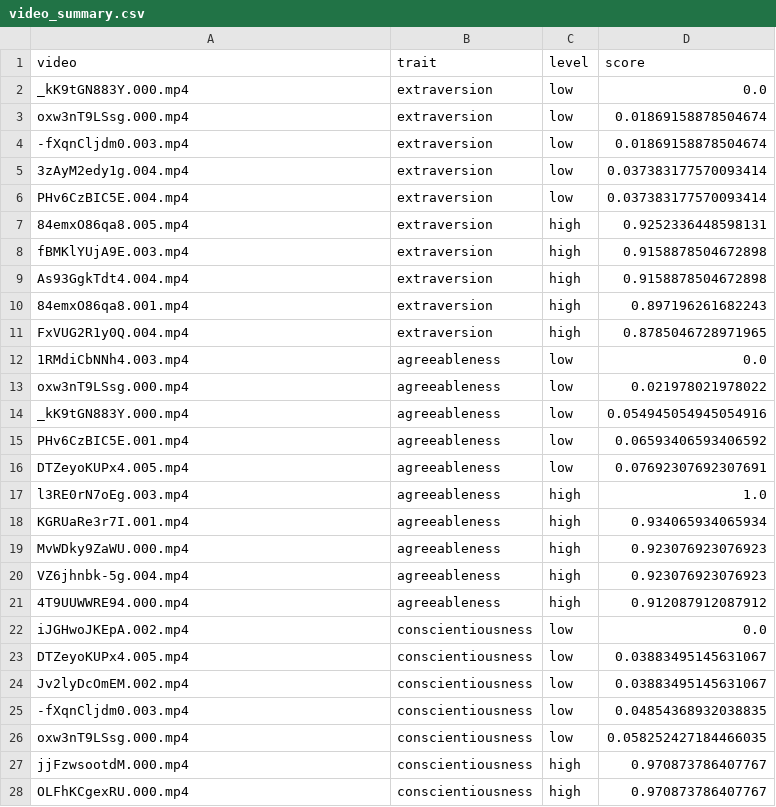
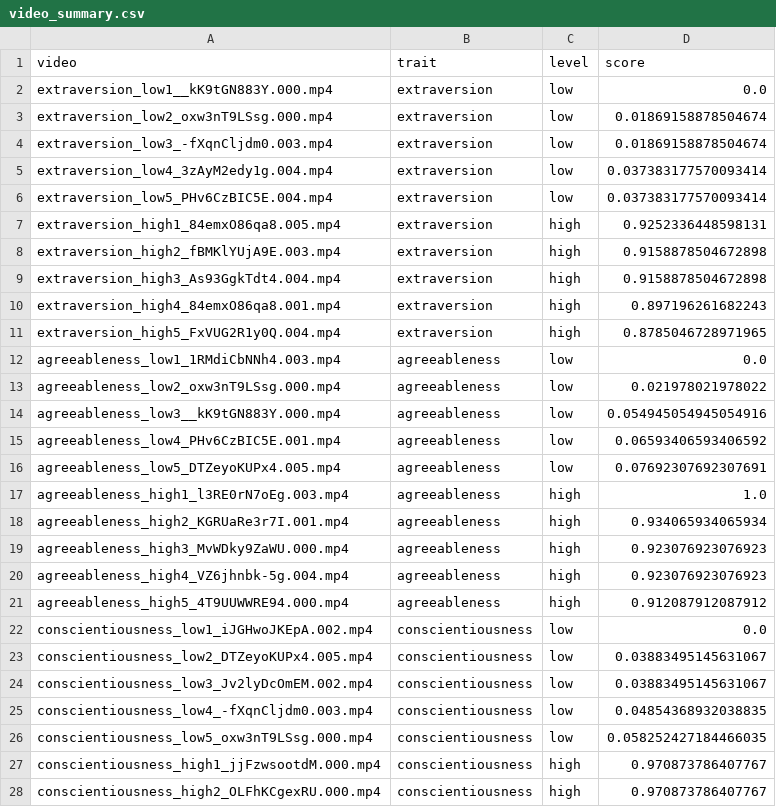
Before and after one commit to melik3kara/490-user-study, a CSV file: user_study_project/stimuli/videos/study_videos/video_summary.csv, drawn as a sheet; only a part is shown; the diff covers the shown part only.

```diff
--- a/user_study_project/stimuli/videos/study_videos/video_summary.csv
+++ b/user_study_project/stimuli/videos/study_videos/video_summary.csv
@@ -1,28 +1,28 @@
 video,trait,level,score
-_kK9tGN883Y.000.mp4,extraversion,low,0.0
-oxw3nT9LSsg.000.mp4,extraversion,low,0.01869158878504674
--fXqnCljdm0.003.mp4,extraversion,low,0.01869158878504674
-3zAyM2edy1g.004.mp4,extraversion,low,0.037383177570093414
-PHv6CzBIC5E.004.mp4,extraversion,low,0.037383177570093414
-84emxO86qa8.005.mp4,extraversion,high,0.9252336448598131
-fBMKlYUjA9E.003.mp4,extraversion,high,0.9158878504672898
-As93GgkTdt4.004.mp4,extraversion,high,0.9158878504672898
-84emxO86qa8.001.mp4,extraversion,high,0.897196261682243
-FxVUG2R1y0Q.004.mp4,extraversion,high,0.8785046728971965
-1RMdiCbNNh4.003.mp4,agreeableness,low,0.0
-oxw3nT9LSsg.000.mp4,agreeableness,low,0.021978021978022
-_kK9tGN883Y.000.mp4,agreeableness,low,0.054945054945054916
-PHv6CzBIC5E.001.mp4,agreeableness,low,0.06593406593406592
-DTZeyoKUPx4.005.mp4,agreeableness,low,0.07692307692307691
-l3RE0rN7oEg.003.mp4,agreeableness,high,1.0
-KGRUaRe3r7I.001.mp4,agreeableness,high,0.934065934065934
-MvWDky9ZaWU.000.mp4,agreeableness,high,0.923076923076923
-VZ6jhnbk-5g.004.mp4,agreeableness,high,0.923076923076923
-4T9UUWWRE94.000.mp4,agreeableness,high,0.912087912087912
-iJGHwoJKEpA.002.mp4,conscientiousness,low,0.0
-DTZeyoKUPx4.005.mp4,conscientiousness,low,0.03883495145631067
-Jv2lyDcOmEM.002.mp4,conscientiousness,low,0.03883495145631067
--fXqnCljdm0.003.mp4,conscientiousness,low,0.04854368932038835
-oxw3nT9LSsg.000.mp4,conscientiousness,low,0.058252427184466035
-jjFzwsootdM.000.mp4,conscientiousness,high,0.970873786407767
-OLFhKCgexRU.000.mp4,conscientiousness,high,0.970873786407767
+extraversion_low1__kK9tGN883Y.000.mp4,extraversion,low,0.0
+extraversion_low2_oxw3nT9LSsg.000.mp4,extraversion,low,0.01869158878504674
+extraversion_low3_-fXqnCljdm0.003.mp4,extraversion,low,0.01869158878504674
+extraversion_low4_3zAyM2edy1g.004.mp4,extraversion,low,0.037383177570093414
+extraversion_low5_PHv6CzBIC5E.004.mp4,extraversion,low,0.037383177570093414
+extraversion_high1_84emxO86qa8.005.mp4,extraversion,high,0.9252336448598131
+extraversion_high2_fBMKlYUjA9E.003.mp4,extraversion,high,0.9158878504672898
+extraversion_high3_As93GgkTdt4.004.mp4,extraversion,high,0.9158878504672898
+extraversion_high4_84emxO86qa8.001.mp4,extraversion,high,0.897196261682243
+extraversion_high5_FxVUG2R1y0Q.004.mp4,extraversion,high,0.8785046728971965
+agreeableness_low1_1RMdiCbNNh4.003.mp4,agreeableness,low,0.0
+agreeableness_low2_oxw3nT9LSsg.000.mp4,agreeableness,low,0.021978021978022
+agreeableness_low3__kK9tGN883Y.000.mp4,agreeableness,low,0.054945054945054916
+agreeableness_low4_PHv6CzBIC5E.001.mp4,agreeableness,low,0.06593406593406592
+agreeableness_low5_DTZeyoKUPx4.005.mp4,agreeableness,low,0.07692307692307691
+agreeableness_high1_l3RE0rN7oEg.003.mp4,agreeableness,high,1.0
+agreeableness_high2_KGRUaRe3r7I.001.mp4,agreeableness,high,0.934065934065934
+agreeableness_high3_MvWDky9ZaWU.000.mp4,agreeableness,high,0.923076923076923
+agreeableness_high4_VZ6jhnbk-5g.004.mp4,agreeableness,high,0.923076923076923
+agreeableness_high5_4T9UUWWRE94.000.mp4,agreeableness,high,0.912087912087912
+conscientiousness_low1_iJGHwoJKEpA.002.mp4,conscientiousness,low,0.0
+conscientiousness_low2_DTZeyoKUPx4.005.mp4,conscientiousness,low,0.03883495145631067
+conscientiousness_low3_Jv2lyDcOmEM.002.mp4,conscientiousness,low,0.03883495145631067
+conscientiousness_low4_-fXqnCljdm0.003.mp4,conscientiousness,low,0.04854368932038835
+conscientiousness_low5_oxw3nT9LSsg.000.mp4,conscientiousness,low,0.058252427184466035
+conscientiousness_high1_jjFzwsootdM.000.mp4,conscientiousness,high,0.970873786407767
+conscientiousness_high2_OLFhKCgexRU.000.mp4,conscientiousness,high,0.970873786407767
```
Also changed, not shown: 23 edited cells elsewhere in this file, 54 other files.
